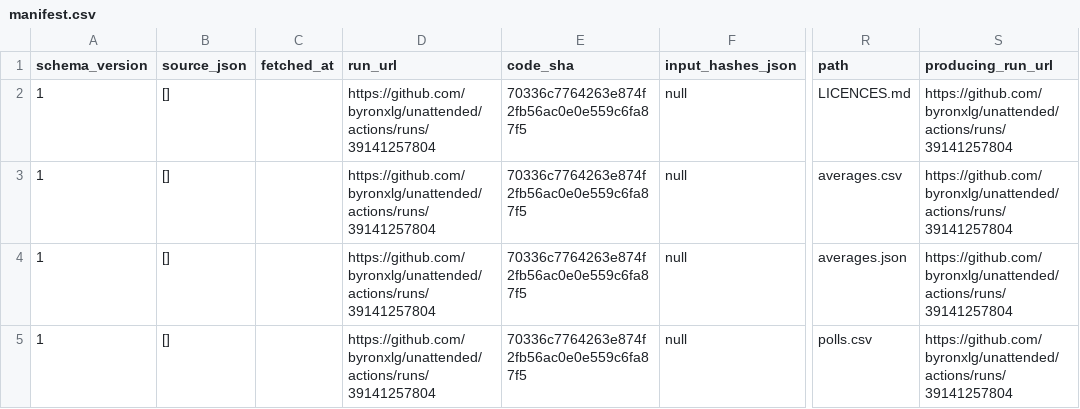
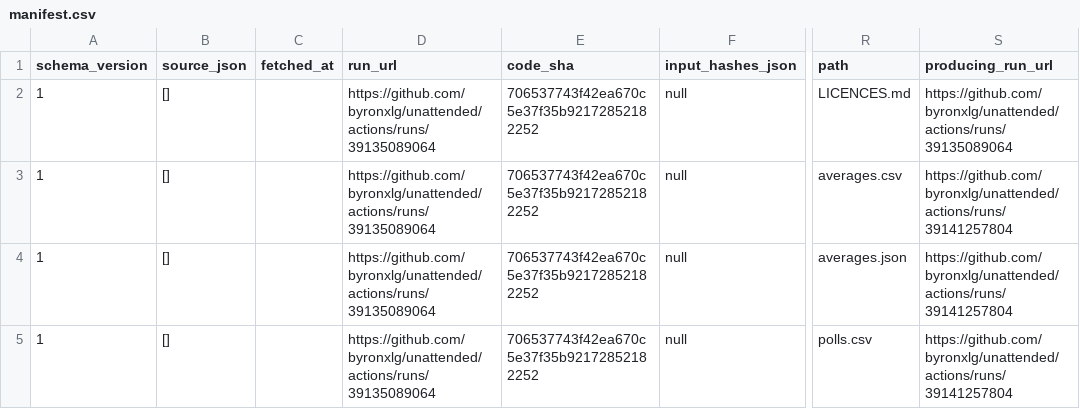
Before and after one commit to byronxlg/unattended, a CSV file: product/nz_election/data/manifest.csv, drawn as a sheet; only a part is shown, gaps mark what is left out; the diff covers the shown part only; the diff names each change by its address in the sheet, - before the commit and + after, or states it on an @@ line.

```diff
--- a/product/nz_election/data/manifest.csv
+++ b/product/nz_election/data/manifest.csv
-D2:D5 (run_url): https://github.com/byronxlg/unattended/actions/runs/39141257804
+D2:D5 (run_url): https://github.com/byronxlg/unattended/actions/runs/39135089064
-E2:E5 (code_sha): 70336c7764263e874f2fb56ac0e0e559c6fa87f5
+E2:E5 (code_sha): 706537743f42ea670c5e37f35b92172852182252
-S2 (producing_run_url): https://github.com/byronxlg/unattended/actions/runs/39141257804
+S2 (producing_run_url): https://github.com/byronxlg/unattended/actions/runs/39135089064
```
Also changed, not shown: 2 added rows and 36 edited cells elsewhere in this file, product/nz_election/data/social/credits.csv, product/nz_election/data/status.csv, 5 other files.
